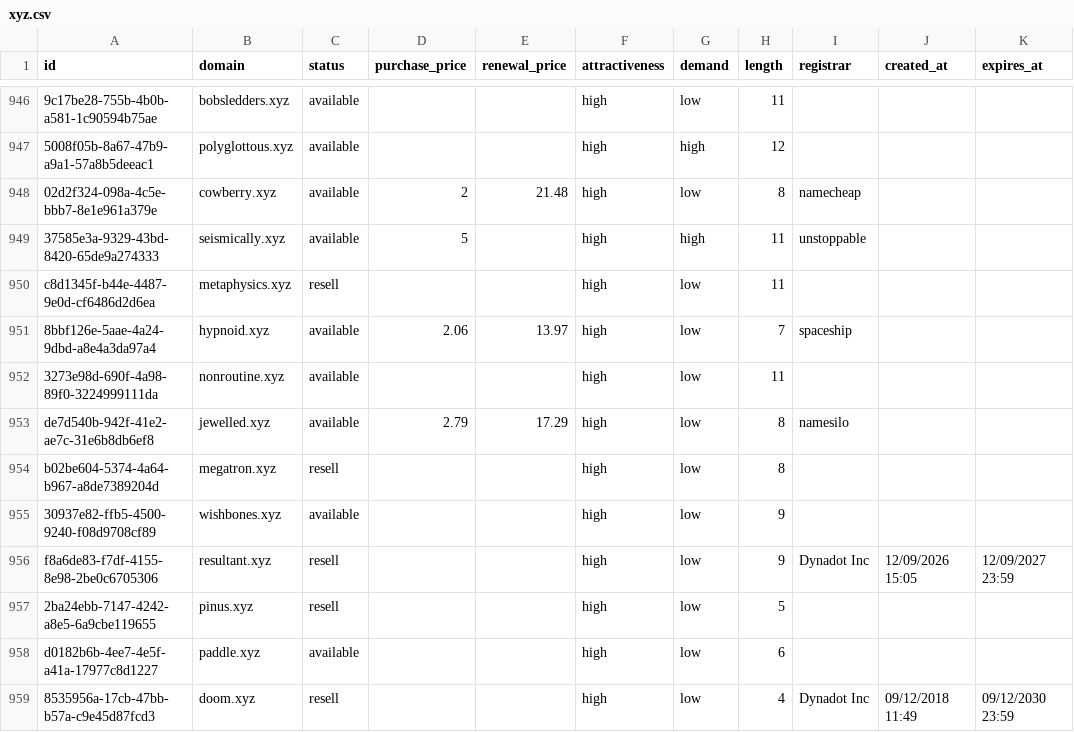
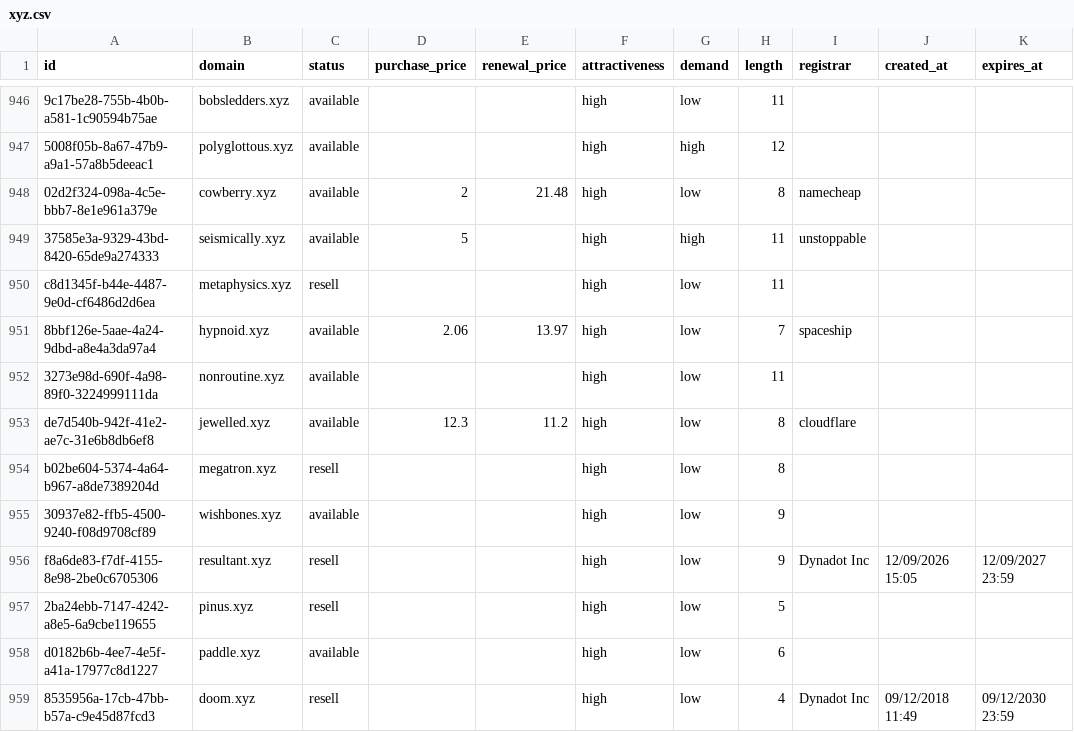
Before and after one commit to UniqueDomains/xyz-oneword-domains, a CSV file: xyz.csv, drawn as a sheet; only a part is shown, gaps mark what is left out.

Commit message:
Domains update

```diff
--- a/xyz.csv
+++ b/xyz.csv
@@ -952,3 +952,3 @@ c8d1345f-b44e-4487-9e0d-cf6486d2d6ea,metaphysics.xyz,resell,,,high,low,11,,,
 3273e98d-690f-4a98-89f0-3224999111da,nonroutine.xyz,available,,,high,low,11,,,
-de7d540b-942f-41e2-ae7c-31e6b8db6ef8,jewelled.xyz,available,2.79,17.29,high,low,8,namesilo,,
+de7d540b-942f-41e2-ae7c-31e6b8db6ef8,jewelled.xyz,available,12.3,11.2,high,low,8,cloudflare,,
 b02be604-5374-4a64-b967-a8de7389204d,megatron.xyz,resell,,,high,low,8,,,
```
Also changed, not shown: 4 other files.
